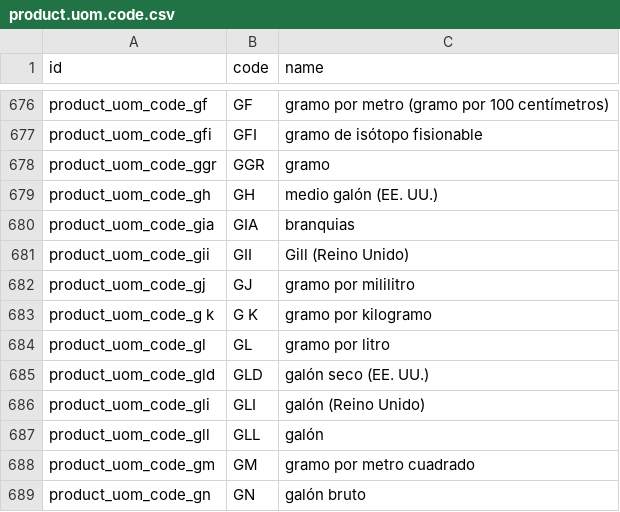
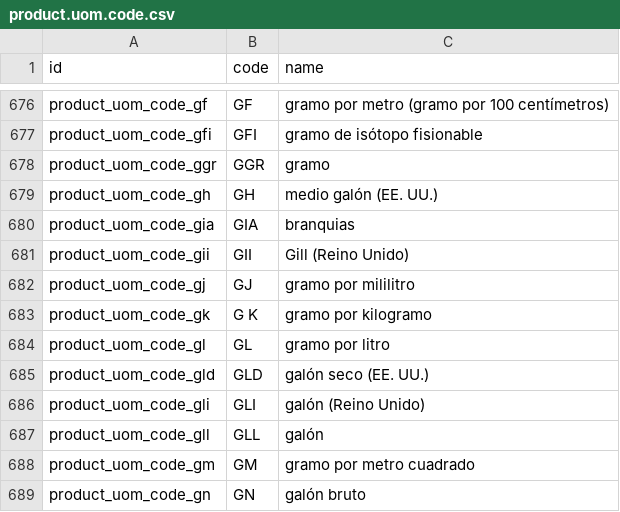
Before and after one commit to infotodoo/grupomulty, a CSV file: l10n_co_dian_data/data/l10n_co_product_uom/product.uom.code.csv, drawn as a sheet; only a part is shown, gaps mark what is left out.

```diff
--- a/l10n_co_dian_data/data/l10n_co_product_uom/product.uom.code.csv
+++ b/l10n_co_dian_data/data/l10n_co_product_uom/product.uom.code.csv
@@ -682,3 +682,3 @@ product_uom_code_gii,GII,Gill (Reino Unido)
 product_uom_code_gj,GJ,gramo por mililitro
-product_uom_code_g k,G K,gramo por kilogramo
+product_uom_code_gk,G K,gramo por kilogramo
 product_uom_code_gl,GL,gramo por litro
```
Also changed, not shown: l10n_co_e_invoicing/security/ir.model.access.csv, 53 other files.
